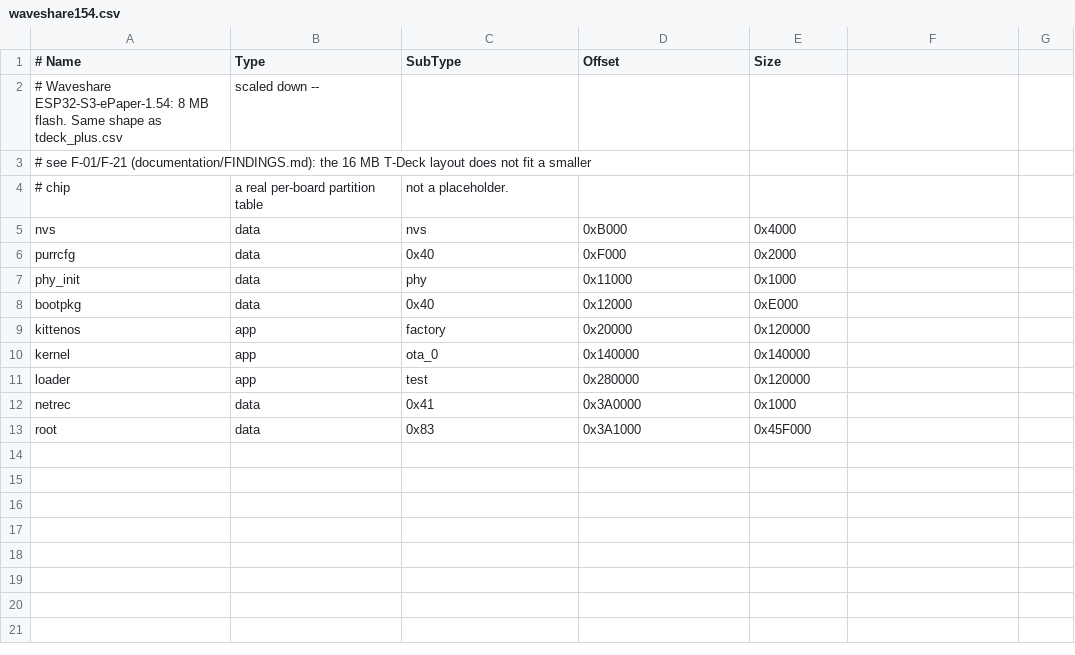
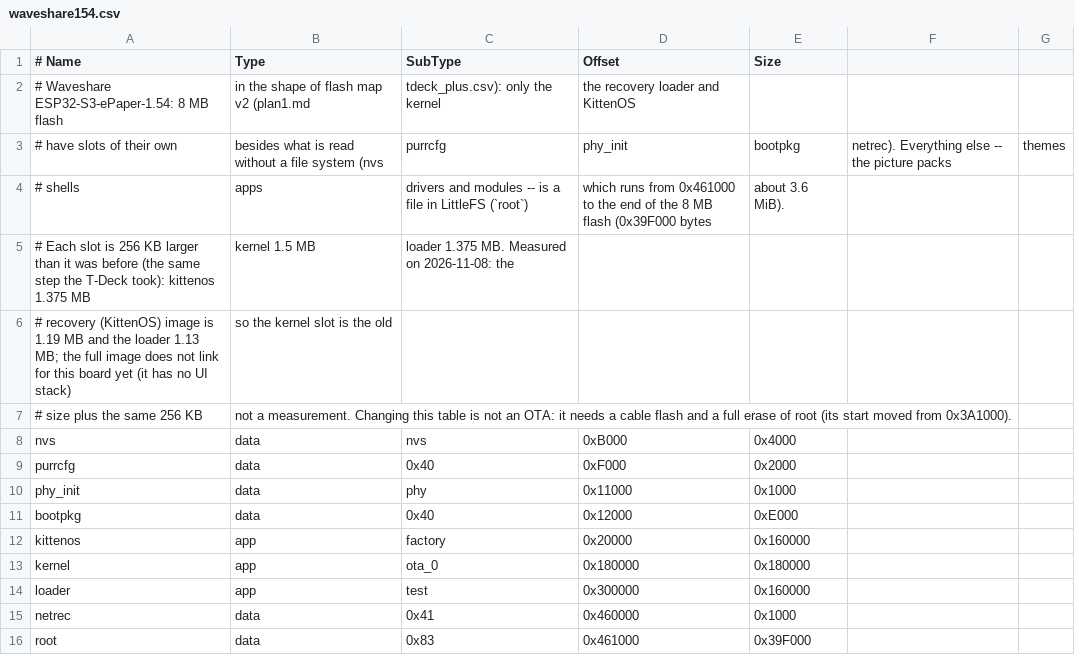
Before and after one commit to PastorCatto/PURR-OS-ESP32, a CSV file: PurrOS/partitions/waveshare154.csv, drawn as a sheet; removed rows and columns are numbered as before the commit, all else as after; the diff names each change by its address in the sheet, - before the commit and + after, or states it on an @@ line.

```diff
--- a/PurrOS/partitions/waveshare154.csv
+++ b/PurrOS/partitions/waveshare154.csv
-row 2: # Waveshare ESP32-S3-ePaper-1.54: 8 MB flash. Same shape as tdeck_plus.csv | scaled down --
-row 3: # see F-01/F-21 (documentation/FINDINGS.md): the 16 MB T-Deck layout does not fit a smaller
-row 4: # chip | a real per-board partition table | not a placeholder.
+row 2: # Waveshare ESP32-S3-ePaper-1.54: 8 MB flash | in the shape of flash map v2 (plan1.md | tdeck_plus.csv): only the kernel | the recovery loader and KittenOS
+row 3: # have slots of their own | besides what is read without a file system (nvs | purrcfg | phy_init | bootpkg | netrec). Everything else -- the picture packs | themes
+row 4: # shells | apps | drivers and modules -- is a file in LittleFS (`root`) | which runs from 0x461000 to the end of the 8 MB flash (0x39F000 bytes | about 3.6 MiB).
+row 5: # Each slot is 256 KB larger than it was before (the same step the T-Deck took): kittenos 1.375 MB | kernel 1.5 MB | loader 1.375 MB. Measured on 2026-11-08: the
+row 6: # recovery (KittenOS) image is 1.19 MB and the loader 1.13 MB; the full image does not link for this board yet (it has no UI stack) | so the kernel slot is the old
+row 7: # size plus the same 256 KB | not a measurement. Changing this table is not an OTA: it needs a cable flash and a full erase of root (its start moved from 0x3A1000).
-E12 (Size): 0x120000
+E12 (Size): 0x160000
-D13 (Offset): 0x140000
+D13 (Offset): 0x180000
-E13 (Size): 0x140000
+E13 (Size): 0x180000
-D14 (Offset): 0x280000
+D14 (Offset): 0x300000
-E14 (Size): 0x120000
+E14 (Size): 0x160000
-D15 (Offset): 0x3A0000
+D15 (Offset): 0x460000
-D16 (Offset): 0x3A1000
+D16 (Offset): 0x461000
-E16 (Size): 0x45F000
+E16 (Size): 0x39F000
```
Also changed, not shown: bootloader/partitions/waveshare154.csv, 5 other files.
